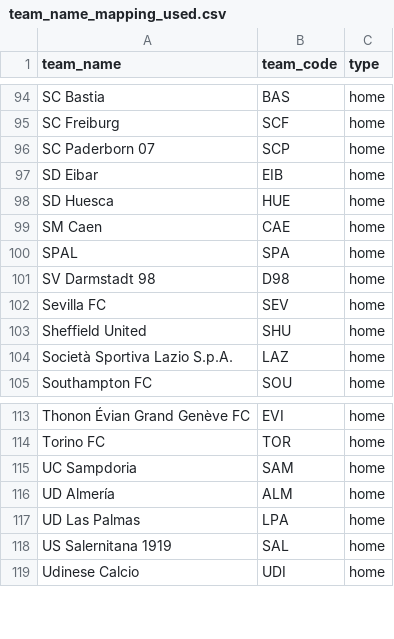
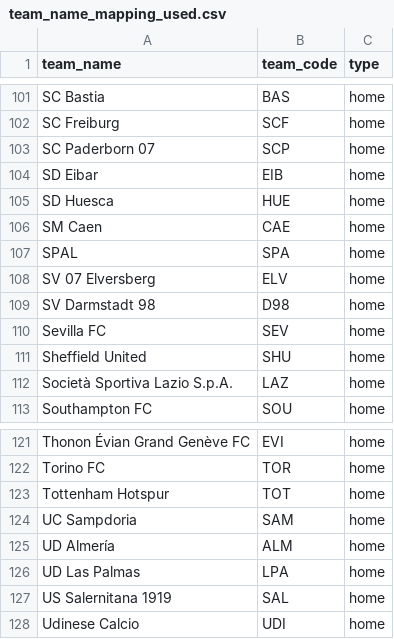
Before and after one commit to yjaam/soccer-match-prediction, a CSV file: misc/team_name_mapping_used.csv, drawn as a sheet; only a part is shown, gaps mark what is left out; the diff covers the shown part only.

```diff
--- a/misc/team_name_mapping_used.csv
+++ b/misc/team_name_mapping_used.csv
@@ -100,2 +107,3 @@ SM Caen,CAE,home
 SPAL,SPA,home
+SV 07 Elversberg,ELV,home
 SV Darmstadt 98,D98,home
@@ -114,2 +122,3 @@ Thonon Évian Grand Genève FC,EVI,home
 Torino FC,TOR,home
+Tottenham Hotspur,TOT,home
 UC Sampdoria,SAM,home
```
Also changed, not shown: 7 added rows elsewhere in this file, misc/match_statistics_missingness_report.csv, misc/player_statistics_pca_loadings.csv, 44 other files.
